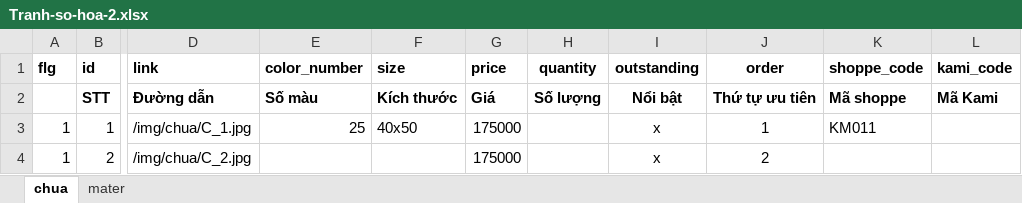
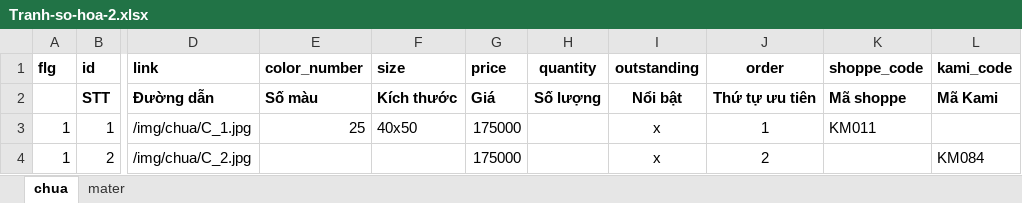
Before and after one commit to tranquangtanqt/kami, an Excel workbook: data-excel/Tranh-so-hoa-2.xlsx, sheet chua, drawn as a sheet; only a part is shown, gaps mark what is left out; values as stored, in another font and other column widths than the file's, no borders; the diff names each change by its address in the sheet, - before the commit and + after, or states it on an @@ line.

```diff
--- a/data-excel/Tranh-so-hoa-2.xlsx (sheet chua)
+++ b/data-excel/Tranh-so-hoa-2.xlsx (sheet chua)
-L4 (kami_code): (empty)
+L4 (kami_code): KM084
```
Also changed, not shown: data-excel/Kiem_tra.xlsx, data-excel/Tranh-so-hoa-1.xlsx, 13 other files.
